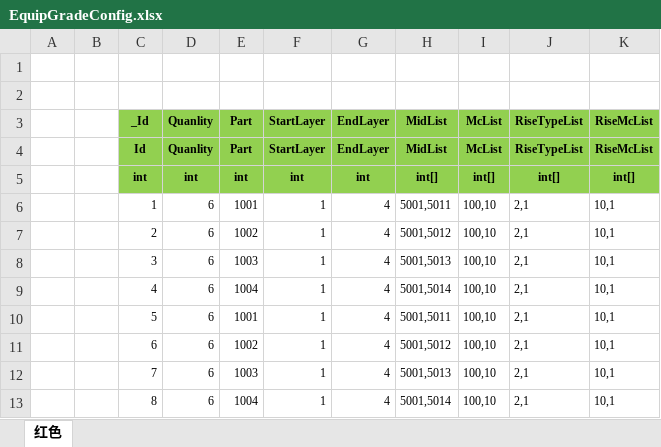
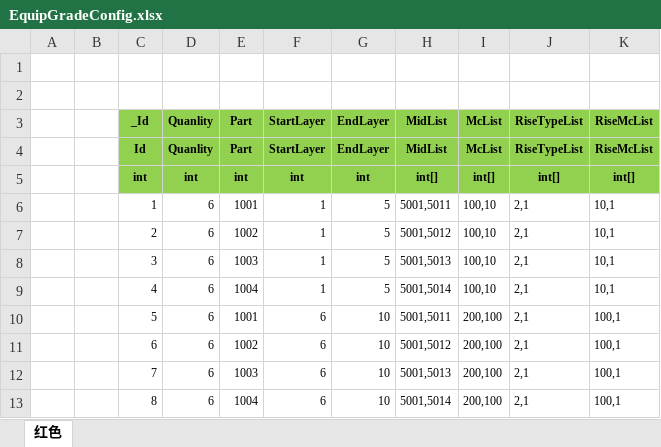
Before and after one commit to wokanjianyang/legend2, an Excel workbook: Excel/EquipGradeConfig.xlsx, sheet 红色, drawn as a sheet; values as stored, in another font and other column widths than the file's, no borders; the diff names each change by its address in the sheet, - before the commit and + after, or states it on an @@ line.

```diff
--- a/Excel/EquipGradeConfig.xlsx (sheet 红色)
+++ b/Excel/EquipGradeConfig.xlsx (sheet 红色)
-G6:G9 (EndLayer): 4
+G6:G9 (EndLayer): 5
-F10:F13 (StartLayer): 1
+F10:F13 (StartLayer): 6
-G10:G13 (EndLayer): 4
+G10:G13 (EndLayer): 10
-I10:I13 (McList): 100,10
+I10:I13 (McList): 200,100
-K10:K13 (RiseMcList): 10,1
+K10:K13 (RiseMcList): 100,1
```
Also changed, not shown: Excel/CardConfig.xlsx, Excel/EquipSpeicalConfig.xlsx, 32 other files.
